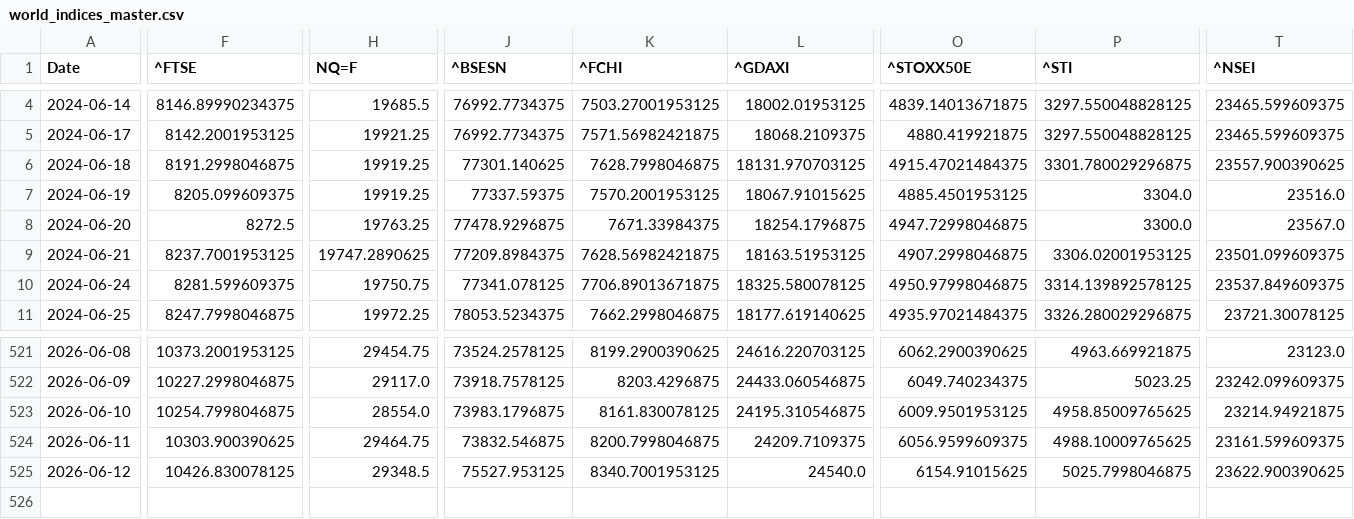
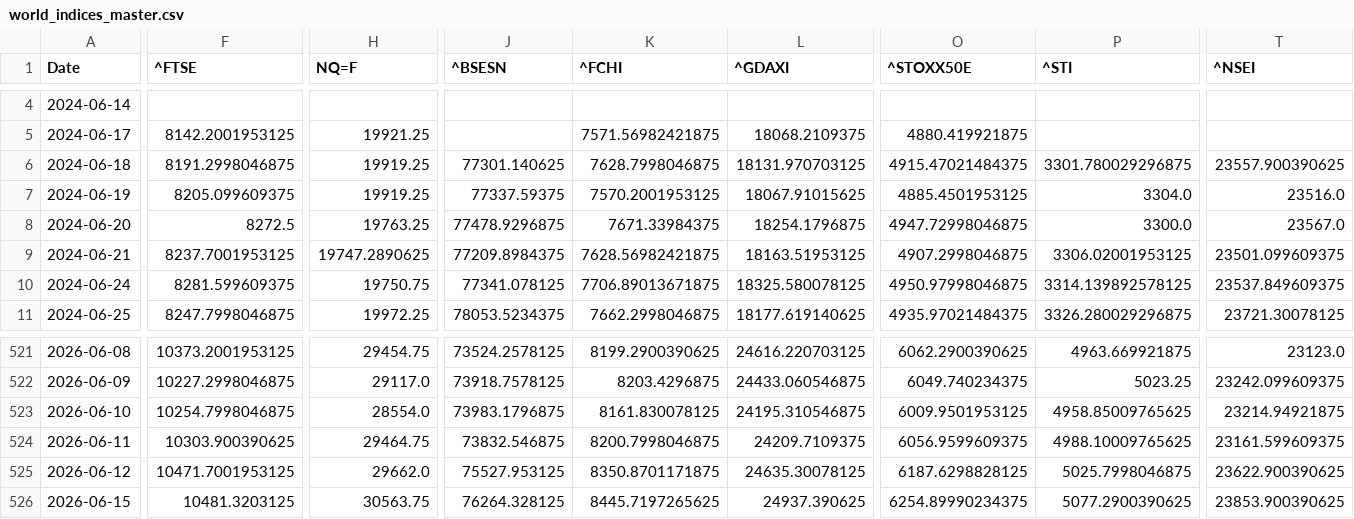
Before and after one commit to rhtjn3-sketch/Stock-Analysis, a CSV file: world_indices_master.csv, drawn as a sheet; only a part is shown, gaps mark what is left out; rows hold the shown columns only; the diff covers the shown part only; the diff names each change by its address in the sheet, - before the commit and + after, or states it on an @@ line.

```diff
--- a/world_indices_master.csv
+++ b/world_indices_master.csv
-F4 (^FTSE): 8146.89990234375
+F4 (^FTSE): (empty)
-H4 (NQ=F): 19685.5
+H4 (NQ=F): (empty)
-J4:J5 (^BSESN): 76992.7734375
+J4:J5 (^BSESN): (empty)
-K4 (^FCHI): 7503.27001953125
+K4 (^FCHI): (empty)
-L4 (^GDAXI): 18002.01953125
+L4 (^GDAXI): (empty)
-O4 (^STOXX50E): 4839.14013671875
+O4 (^STOXX50E): (empty)
-P4:P5 (^STI): 3297.550048828125
+P4:P5 (^STI): (empty)
-T4:T5 (^NSEI): 23465.599609375
+T4:T5 (^NSEI): (empty)
-F525 (^FTSE): 10426.830078125
+F525 (^FTSE): 10471.7001953125
-H525 (NQ=F): 29348.5
+H525 (NQ=F): 29662.0
-K525 (^FCHI): 8340.7001953125
+K525 (^FCHI): 8350.8701171875
-L525 (^GDAXI): 24540.0
+L525 (^GDAXI): 24635.30078125
-O525 (^STOXX50E): 6154.91015625
+O525 (^STOXX50E): 6187.6298828125
+row 526: 2026-06-15 | 10481.3203125 | 30563.75 | 76264.328125 | 8445.7197265625 | 24937.390625 | 6254.89990234375 | 5077.2900390625 | 23853.900390625
```
Also changed, not shown: 40 edited cells elsewhere in this file, macro_master.csv, nifty_indices_master.csv, 4 other files.
